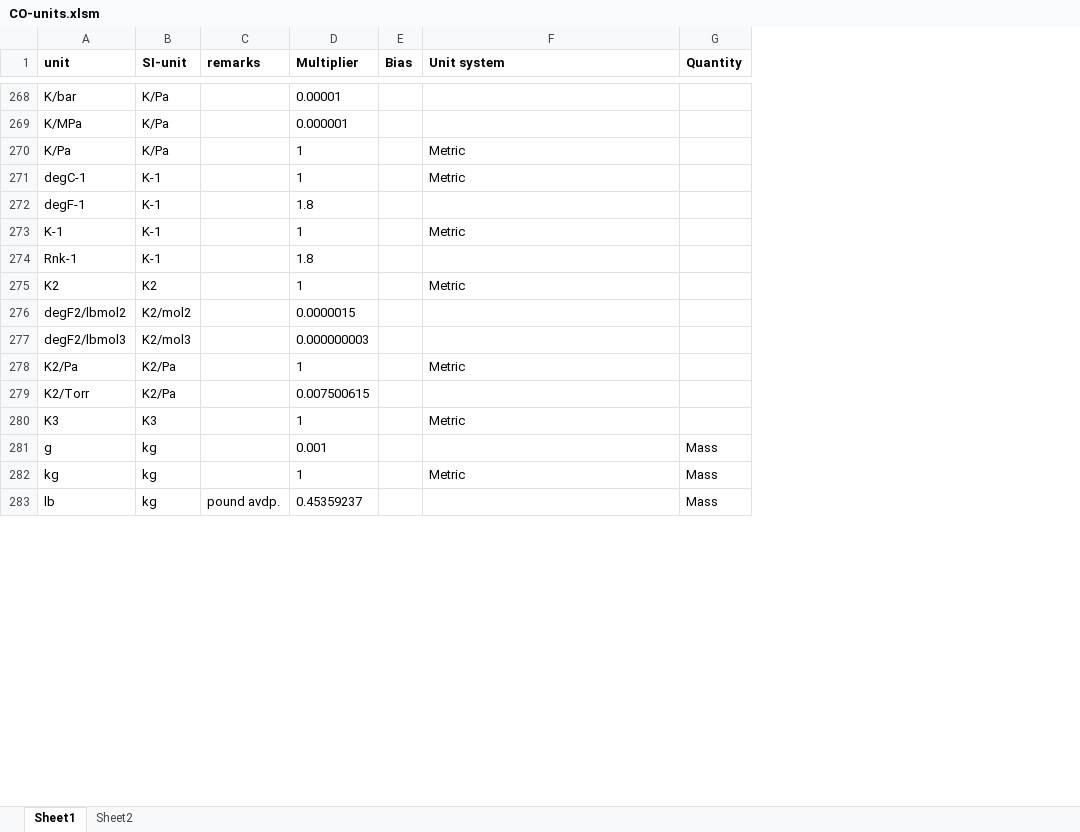
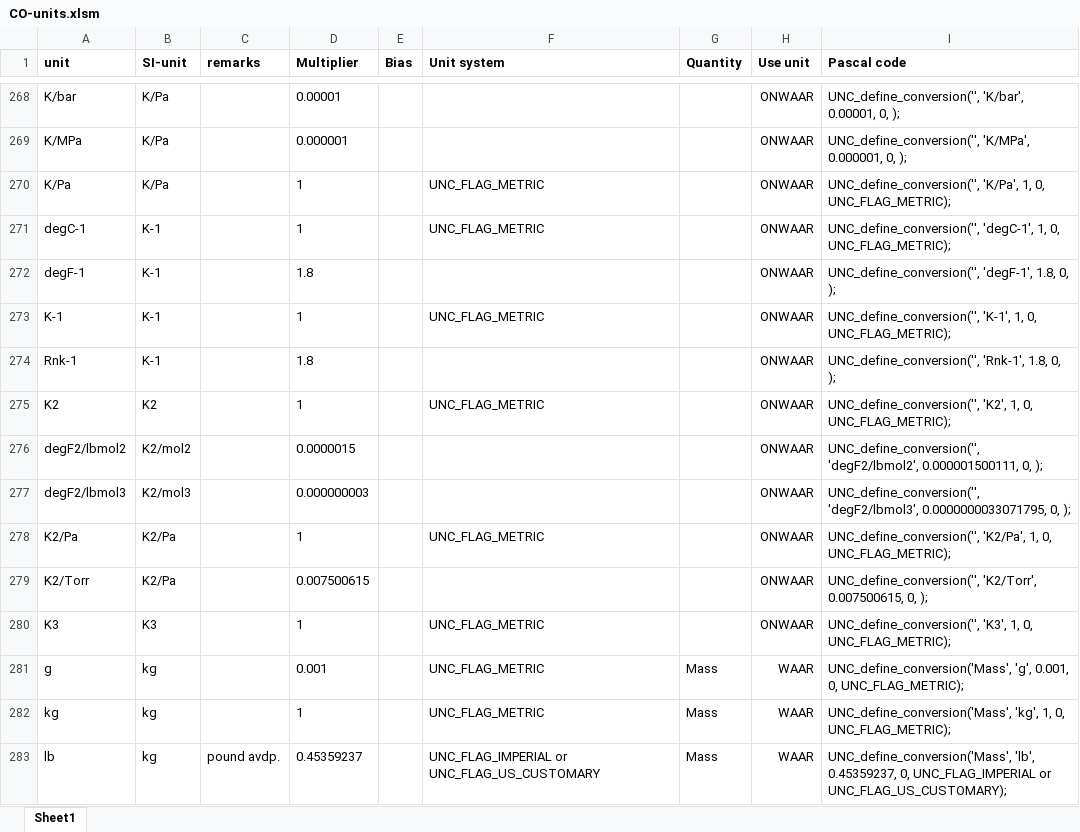
Before and after one commit to opsim/opsim, an Excel workbook: unit_conv/CO-units.xlsm, sheet Sheet1, drawn as a sheet; only a part is shown, gaps mark what is left out; values as stored, in another font and other column widths than the file's, no borders; charts and pictures not drawn; the diff covers the shown part only; the diff names each change by its address in the sheet, - before the commit and + after, or states it on an @@ line.

Commit message:
refactored util.pas to linkedlist.pas, in this unit all memory functions are replaced by the native FPC memory handling functions. It's now possible to use the heaptrc unit for memory leak checking. Added all unit conversion units to convdef.inc. Updated CO-units.xlsm

```diff
--- a/unit_conv/CO-units.xlsm (sheet Sheet1)
+++ b/unit_conv/CO-units.xlsm (sheet Sheet1)
-sheet tab: Sheet2
+column H (Use unit), rows 268-283: ONWAAR | ONWAAR | ONWAAR | ONWAAR | ONWAAR | ONWAAR | ONWAAR | ONWAAR | ONWAAR | ONWAAR | ONWAAR | ONWAAR | ONWAAR | WAAR | WAAR | WAAR
+column I (Pascal code), rows 268-283: UNC_define_conversion('', 'K/bar', 0.00001, 0, ); | UNC_define_conversion('', 'K/MPa', 0.000001, 0, ); | UNC_define_conversion('', 'K/Pa', 1, 0, UNC_FLAG_METRIC); | UNC_define_conversion('', 'degC-1', 1, 0, UNC_FLAG_METRIC); | UNC_define_conversion('', 'degF-1', 1.8, 0, ); | UNC_define_conversion('', 'K-1', 1, 0, UNC_FLAG_METRIC); | UNC_define_conversion('', 'Rnk-1', 1.8, 0, ); | UNC_define_conversion('', 'K2', 1, 0, UNC_FLAG_METRIC); | UNC_define_conversion('', 'degF2/lbmol2', 0.000001500111, 0, ); | UNC_define_conversion('', 'degF2/lbmol3', 0.0000000033071795, 0, ); | UNC_define_conversion('', 'K2/Pa', 1, 0, UNC_FLAG_METRIC); | UNC_define_conversion('', 'K2/Torr', 0.007500615, 0, ); | UNC_define_conversion('', 'K3', 1, 0, UNC_FLAG_METRIC); | UNC_define_conversion('Mass', 'g', 0.001, 0, UNC_FLAG_METRIC); | UNC_define_conversion('Mass', 'kg', 1, 0, UNC_FLAG_METRIC); | UNC_define_conversion('Mass', 'lb', 0.45359237, 0, UNC_FLAG_IMPERIAL or UNC_FLAG_US_CUSTOMARY);
-F270:F271 (Unit system): Metric
+F270:F271 (Unit system): UNC_FLAG_METRIC
-F273 (Unit system): Metric
+F273 (Unit system): UNC_FLAG_METRIC
-F275 (Unit system): Metric
+F275 (Unit system): UNC_FLAG_METRIC
-F278 (Unit system): Metric
+F278 (Unit system): UNC_FLAG_METRIC
-F280 (Unit system): Metric
+F280 (Unit system): UNC_FLAG_METRIC
-F281 (Unit system): (empty)
+F281 (Unit system): UNC_FLAG_METRIC
-F282 (Unit system): Metric
+F282 (Unit system): UNC_FLAG_METRIC
-F283 (Unit system): (empty)
+F283 (Unit system): UNC_FLAG_IMPERIAL or UNC_FLAG_US_CUSTOMARY
```
Also changed, not shown: 248 edited cells elsewhere in this sheet, charts or pictures, 5 other files.
